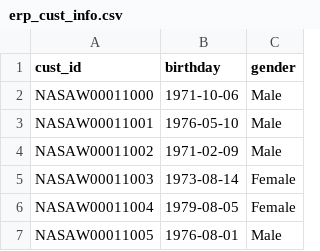
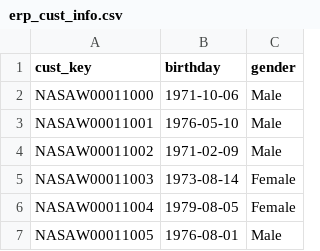
Before and after one commit to jason-gokho-ing/sql-data-warehouse, a CSV file: datasets/source_erp/erp_cust_info.csv, drawn as a sheet; only a part is shown.

```diff
--- a/datasets/source_erp/erp_cust_info.csv
+++ b/datasets/source_erp/erp_cust_info.csv
@@ -1,2 +1,2 @@
-cust_id,birthday,gender
+cust_key,birthday,gender
 NASAW00011000,1971-10-06,Male
```
Also changed, not shown: datasets/source_erp/erp_locations.csv, 5 other files.
